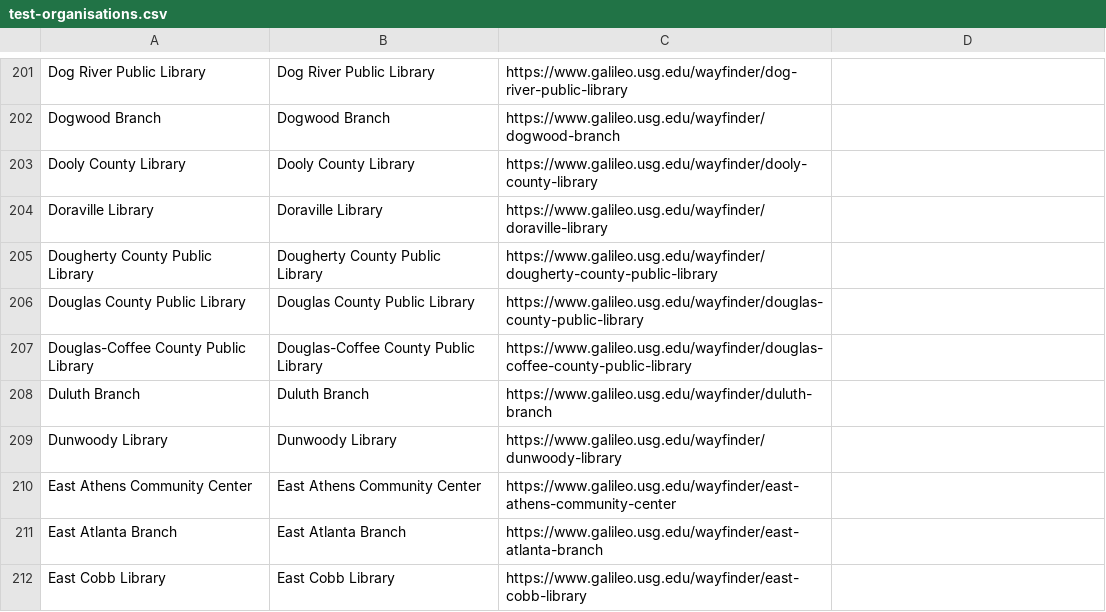
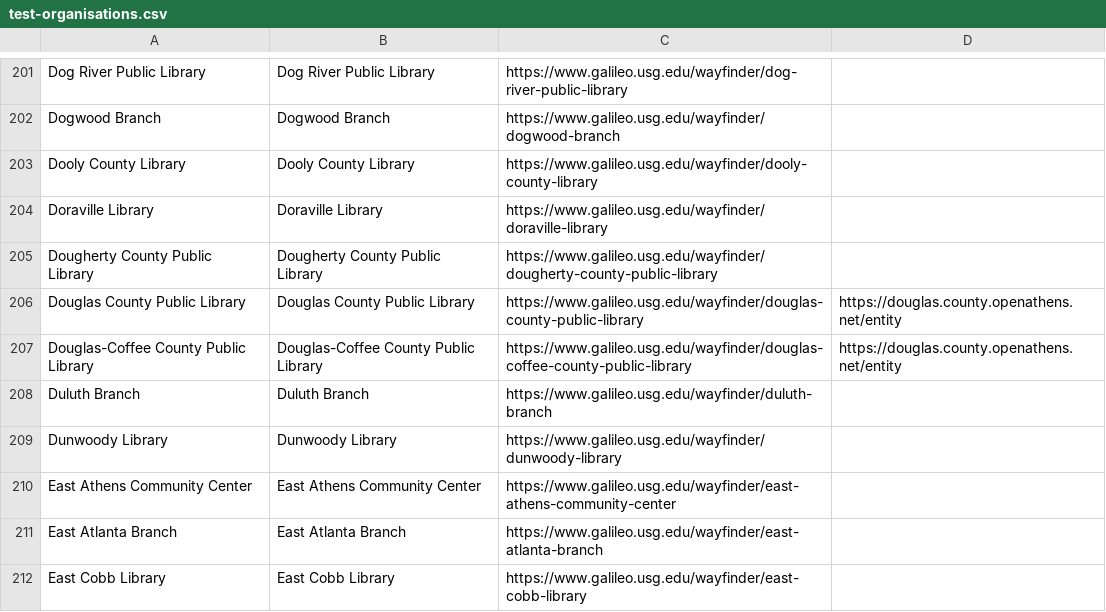
Before and after one commit to openathens/non-fed-orgs, a CSV file: test-organisations.csv, drawn as a sheet; only a part is shown, gaps mark what is left out.

Commit message:
Update test-organisations.csv
Adding in entity id for douglas

```diff
--- a/test-organisations.csv
+++ b/test-organisations.csv
@@ -205,4 +205,4 @@ Doraville Library,Doraville Library,https://www.galileo.usg.edu/wayfinder/doravi
 Dougherty County Public Library,Dougherty County Public Library,https://www.galileo.usg.edu/wayfinder/dougherty-county-public-library,
-Douglas County Public Library,Douglas County Public Library,https://www.galileo.usg.edu/wayfinder/douglas-county-public-library,
-Douglas-Coffee County Public Library,Douglas-Coffee County Public Library,https://www.galileo.usg.edu/wayfinder/douglas-coffee-county-public-library,
+Douglas County Public Library,Douglas County Public Library,https://www.galileo.usg.edu/wayfinder/douglas-county-public-library,https://douglas.county.openathens.net/entity
+Douglas-Coffee County Public Library,Douglas-Coffee County Public Library,https://www.galileo.usg.edu/wayfinder/douglas-coffee-county-public-library,https://douglas.county.openathens.net/entity
 Duluth Branch,Duluth Branch,https://www.galileo.usg.edu/wayfinder/duluth-branch,
```
